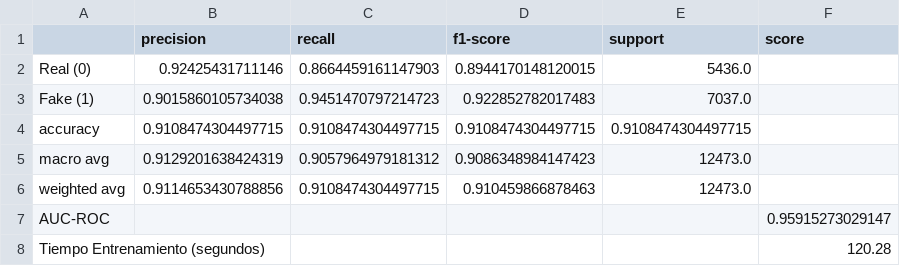
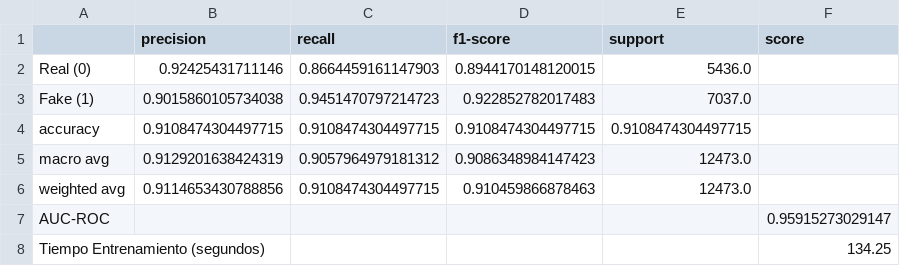
Before and after one commit to crr004/TFM---UNIR, a CSV file: MODELOS DEEP LEARNING/Modelo_CNN_Bin/metricas/reporte_metricas_CNN.csv, drawn as a sheet.

Commit message:
Limpieza del código (Modelos DL y Clasificador de Topics)

```diff
--- a/MODELOS DEEP LEARNING/Modelo_CNN_Bin/metricas/reporte_metricas_CNN.csv
+++ b/MODELOS DEEP LEARNING/Modelo_CNN_Bin/metricas/reporte_metricas_CNN.csv
@@ -7,2 +7,2 @@ weighted avg,0.9114653430788856,0.9108474304497715,0.910459866878463,12473.0,
 AUC-ROC,,,,,0.95915273029147
-Tiempo Entrenamiento (segundos),,,,,120.28
+Tiempo Entrenamiento (segundos),,,,,134.25
```
Also changed, not shown: 22 other files.
